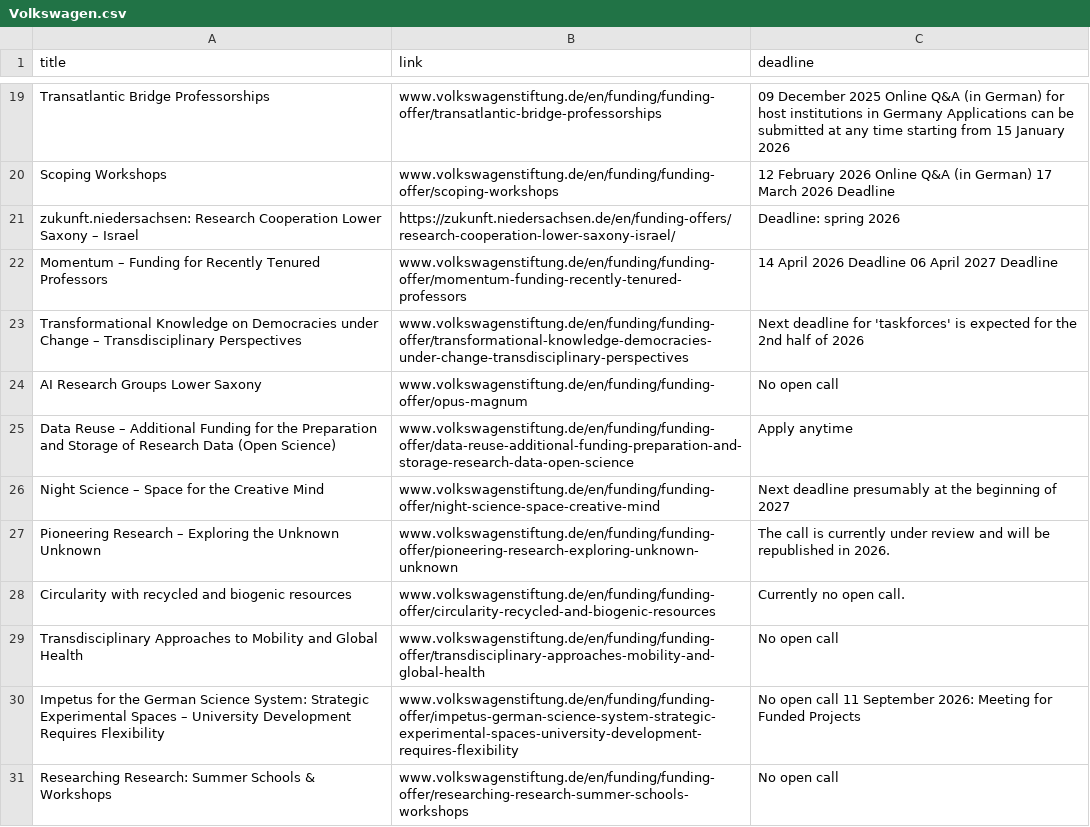
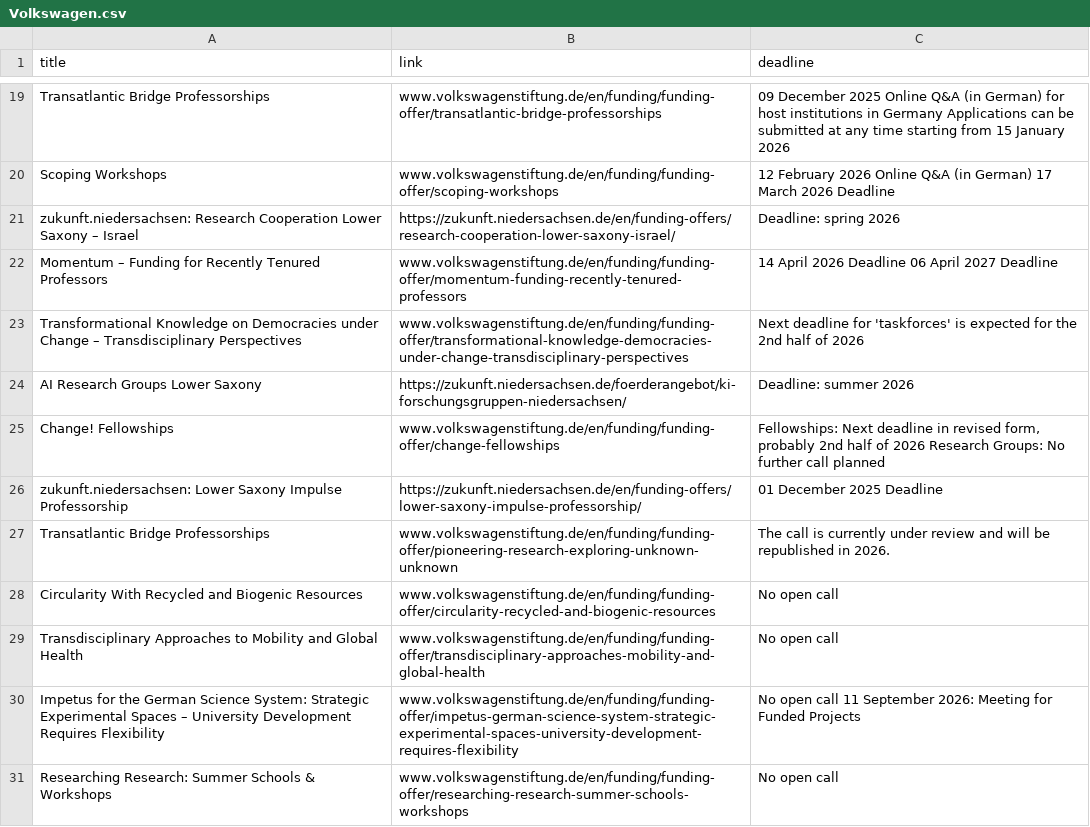
Before and after one commit to Global-Health-Engineering/grant-parser, a CSV file: results/Volkswagen.csv, drawn as a sheet; only a part is shown, gaps mark what is left out; the diff covers the shown part only.

```diff
--- a/results/Volkswagen.csv
+++ b/results/Volkswagen.csv
@@ -23,7 +23,7 @@ Momentum – Funding for Recently Tenured Professors,www.volkswagenstiftung.de/e
 Transformational Knowledge on Democracies under Change – Transdisciplinary Perspectives,www.volkswagenstiftung.de/en/funding/funding-offer/transformational-knowledge-democracies-under-change-transdisciplinary-perspectives,Next deadline for 'taskforces' is expected for the 2nd half of 2026
-AI Research Groups Lower Saxony,www.volkswagenstiftung.de/en/funding/funding-offer/opus-magnum,No open call
-Data Reuse – Additional Funding for the Preparation and Storage of Research Data (Open Science),www.volkswagenstiftung.de/en/funding/funding-offer/data-reuse-additional-funding-preparation-and-storage-research-data-open-science,Apply anytime
-Night Science – Space for the Creative Mind,www.volkswagenstiftung.de/en/funding/funding-offer/night-science-space-creative-mind,Next deadline presumably at the beginning of 2027
-Pioneering Research – Exploring the Unknown Unknown,www.volkswagenstiftung.de/en/funding/funding-offer/pioneering-research-exploring-unknown-unknown,The call is currently under review and will be republished in 2026.
-Circularity with recycled and biogenic resources,www.volkswagenstiftung.de/en/funding/funding-offer/circularity-recycled-and-biogenic-resources,Currently no open call.
+AI Research Groups Lower Saxony,https://zukunft.niedersachsen.de/foerderangebot/ki-forschungsgruppen-niedersachsen/,Deadline: summer 2026
+Change! Fellowships ,www.volkswagenstiftung.de/en/funding/funding-offer/change-fellowships,"Fellowships: Next deadline in revised form, probably 2nd half of 2026 Research Groups: No further call planned"
+zukunft.niedersachsen: Lower Saxony Impulse Professorship,https://zukunft.niedersachsen.de/en/funding-offers/lower-saxony-impulse-professorship/,01 December 2025 Deadline
+Transatlantic Bridge Professorships,www.volkswagenstiftung.de/en/funding/funding-offer/pioneering-research-exploring-unknown-unknown,The call is currently under review and will be republished in 2026.
+Circularity With Recycled and Biogenic Resources,www.volkswagenstiftung.de/en/funding/funding-offer/circularity-recycled-and-biogenic-resources,No open call
 Transdisciplinary Approaches to Mobility and Global Health,www.volkswagenstiftung.de/en/funding/funding-offer/transdisciplinary-approaches-mobility-and-global-health,No open call
```
Also changed, not shown: 14 added rows, 2 removed rows and 2 edited cells elsewhere in this file, results/combined_results_sorted.csv, 2 other files.
